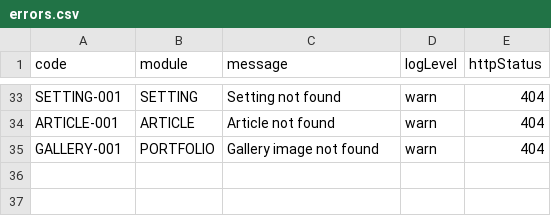
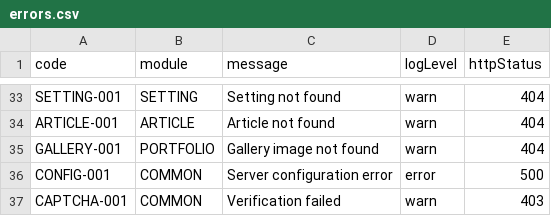
Before and after one commit to tarunawahyudi/portfolio-api, a CSV file: resources/dictionary/errors.csv, drawn as a sheet; only a part is shown, gaps mark what is left out.

Commit message:
implementation captcha cloudflare turnstile in register endpoint

```diff
--- a/resources/dictionary/errors.csv
+++ b/resources/dictionary/errors.csv
@@ -35 +35,3 @@ ARTICLE-001,ARTICLE,Article not found,warn,404
 GALLERY-001,PORTFOLIO,Gallery image not found,warn,404
+CONFIG-001,COMMON,Server configuration error,error,500
+CAPTCHA-001,COMMON,Verification failed,warn,403
```
Also changed, not shown: 7 other files.
